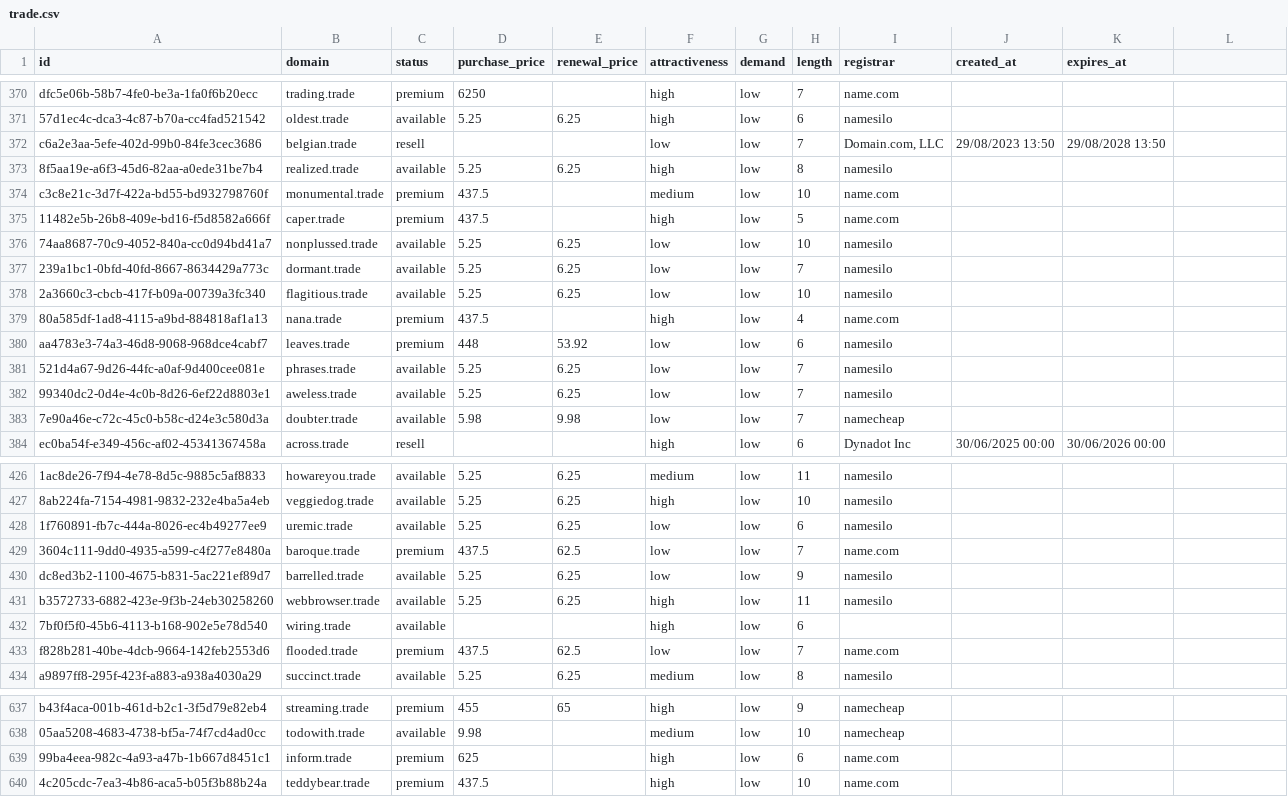
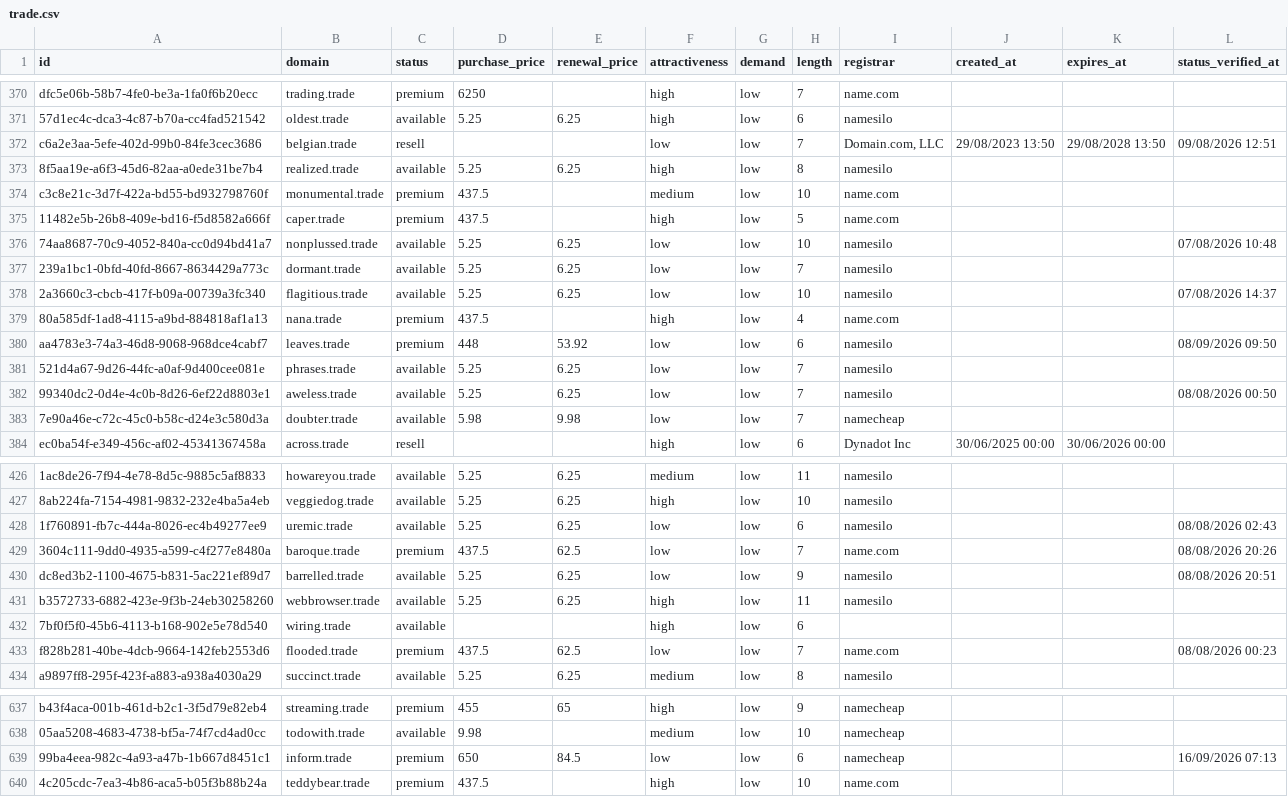
Before and after one commit to UniqueDomains/trade-oneword-domains, a CSV file: trade.csv, drawn as a sheet; only a part is shown, gaps mark what is left out; the diff covers the shown part only; the diff names each change by its address in the sheet, - before the commit and + after, or states it on an @@ line.

```diff
--- a/trade.csv
+++ b/trade.csv
-L1: (empty)
+L1: status_verified_at
-L372 (status_verified_at): (empty)
+L372 (status_verified_at): 09/08/2026 12:51
-L376 (status_verified_at): (empty)
+L376 (status_verified_at): 07/08/2026 10:48
-L378 (status_verified_at): (empty)
+L378 (status_verified_at): 07/08/2026 14:37
-L380 (status_verified_at): (empty)
+L380 (status_verified_at): 08/09/2026 09:50
-L382 (status_verified_at): (empty)
+L382 (status_verified_at): 08/08/2026 00:50
-L428 (status_verified_at): (empty)
+L428 (status_verified_at): 08/08/2026 02:43
-L429 (status_verified_at): (empty)
+L429 (status_verified_at): 08/08/2026 20:26
-L430 (status_verified_at): (empty)
+L430 (status_verified_at): 08/08/2026 20:51
-L433 (status_verified_at): (empty)
+L433 (status_verified_at): 08/08/2026 00:23
-D639 (purchase_price): 625
+D639 (purchase_price): 650
-E639 (renewal_price): (empty)
+E639 (renewal_price): 84.5
-F639 (attractiveness): high
+F639 (attractiveness): low
-I639 (registrar): name.com
+I639 (registrar): namecheap
-L639 (status_verified_at): (empty)
+L639 (status_verified_at): 16/09/2026 07:13
```
Also changed, not shown: 121 edited cells elsewhere in this file, 6 other files.
